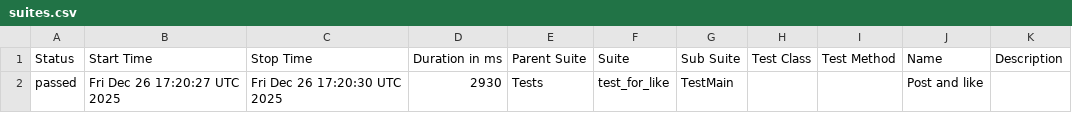
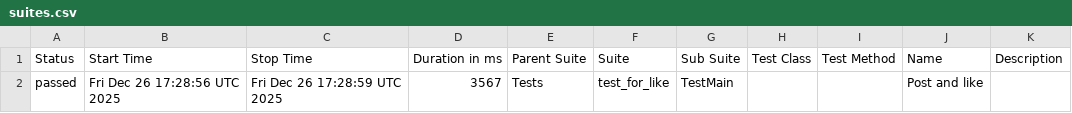
Before and after one commit to OleksandrSava/Playwright_E2E_Test, a CSV file: data/suites.csv, drawn as a sheet.

Commit message:
Deploying to gh-pages from @ OleksandrSava/Playwright_E2E_Test@d7385bcf79673b9fbea9b6e0f483a3bd7bff45c0 🚀

```diff
--- a/data/suites.csv
+++ b/data/suites.csv
@@ -1,2 +1,2 @@
 "Status","Start Time","Stop Time","Duration in ms","Parent Suite","Suite","Sub Suite","Test Class","Test Method","Name","Description"
-"passed","Fri Dec 26 17:20:27 UTC 2025","Fri Dec 26 17:20:30 UTC 2025","2930","Tests","test_for_like","TestMain","","","Post and like",""
+"passed","Fri Dec 26 17:28:56 UTC 2025","Fri Dec 26 17:28:59 UTC 2025","3567","Tests","test_for_like","TestMain","","","Post and like",""
```
Also changed, not shown: 22 other files.
